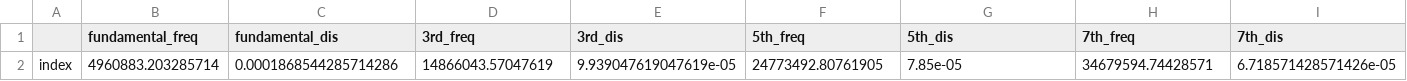
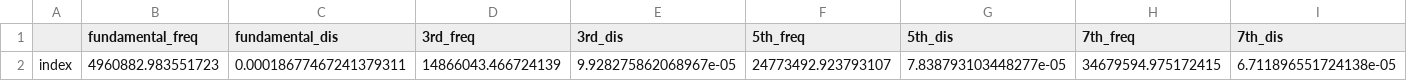
Before and after one commit to b-pardi/pyQCM, a CSV file: offset_data/COPY-PASTE_OFFSET_VALUES_HERE.csv, drawn as a sheet; only a part is shown; removed rows and columns are numbered as before the commit, all else as after; rows hold the shown columns only; the diff names each change by its address in the sheet, - before the commit and + after, or states it on an @@ line.

```diff
--- a/offset_data/COPY-PASTE_OFFSET_VALUES_HERE.csv
+++ b/offset_data/COPY-PASTE_OFFSET_VALUES_HERE.csv
-row 2: index | 4960883.203285714 | 0.0001868544285714286 | 14866043.57047619 | 9.939047619047619e-05 | 24773492.80761905 | 7.85e-05 | 34679594.74428571 | 6.718571428571426e-05
+row 2: index | 4960882.983551723 | 0.00018677467241379311 | 14866043.466724139 | 9.928275862068967e-05 | 24773492.923793107 | 7.838793103448277e-05 | 34679594.975172415 | 6.711896551724138e-05
```
Also changed, not shown: selected_ranges/sauerbrey_output.csv, 1 other file.
